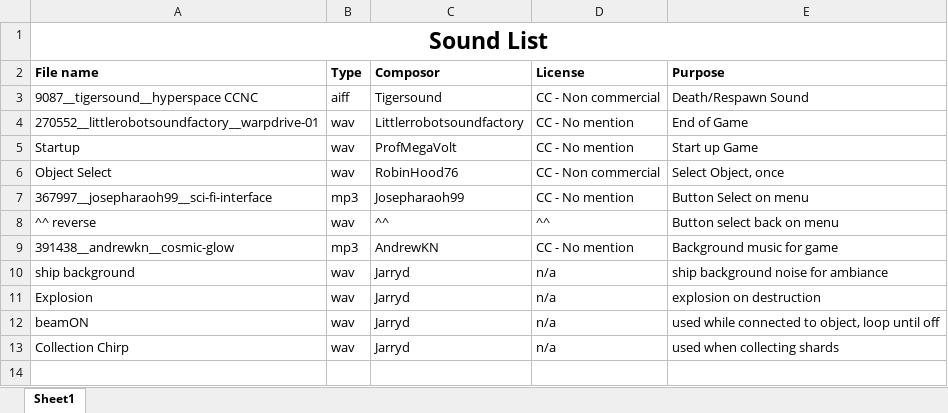
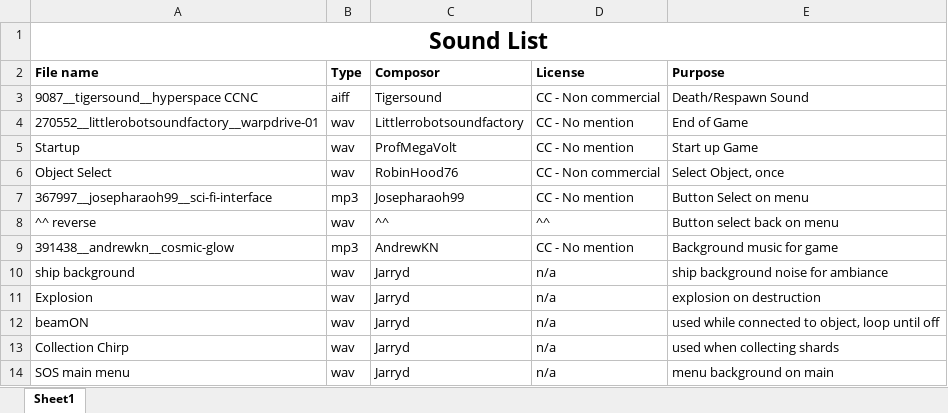
Before and after one commit to JarrydWorland/FridayNightDevs, an Excel workbook: Space_Hook/Assets/Sounds/Sound List.xlsx, sheet Sheet1, drawn as a sheet; values as stored, in another font and other column widths than the file's, no borders; the diff names each change by its address in the sheet, - before the commit and + after, or states it on an @@ line.

Commit message:
Older Alterations to Sound

```diff
--- a/Space_Hook/Assets/Sounds/Sound List.xlsx (sheet Sheet1)
+++ b/Space_Hook/Assets/Sounds/Sound List.xlsx (sheet Sheet1)
+row 14: SOS main menu | wav | Jarryd | n/a | menu background on main
```
Also changed, not shown: 7 other files.
